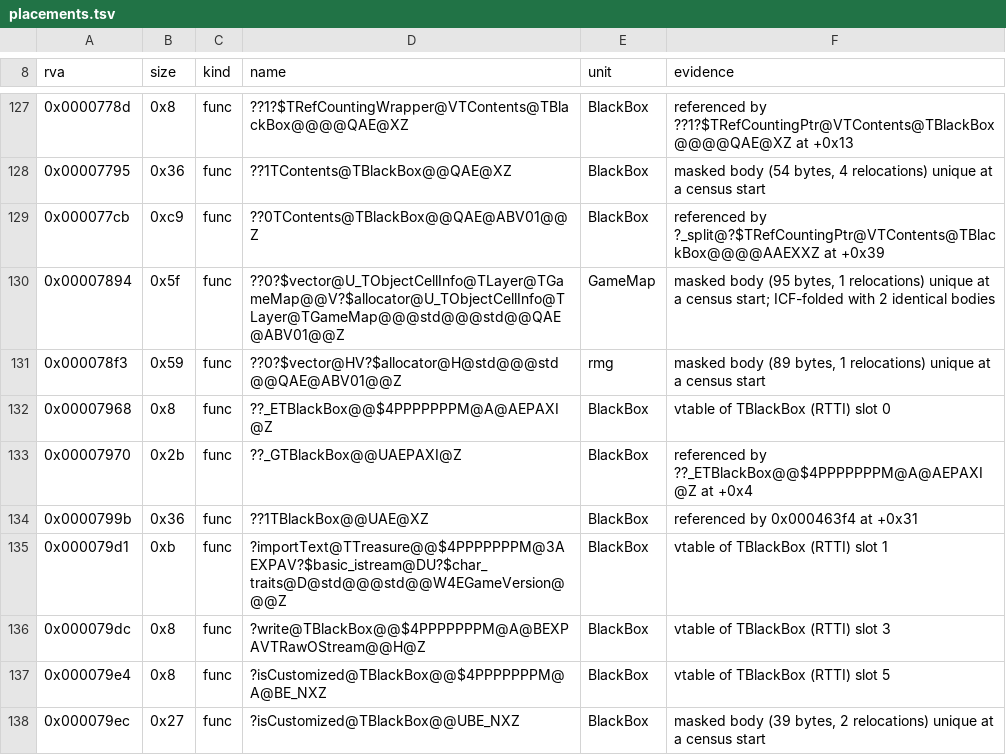
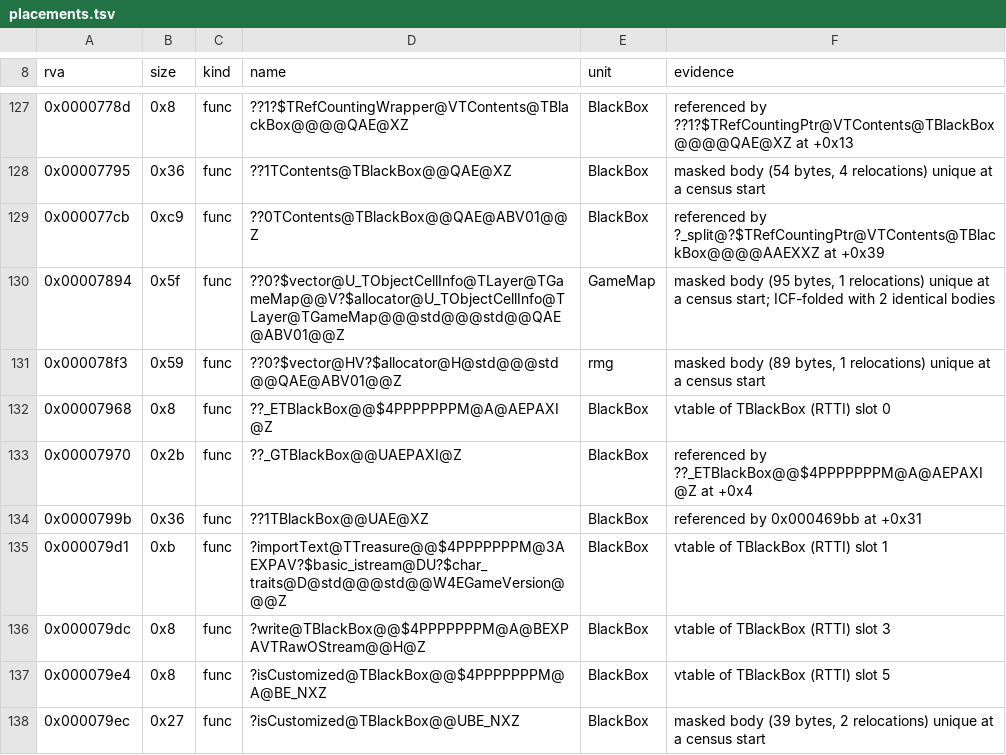
Before and after one commit to Simontwice/homm3-decomp, a TSV file: config/retail/h3maped/placements.tsv, drawn as a sheet; only a part is shown, gaps mark what is left out.

Commit message:
Refresh scores and placements after the rebase

```diff
--- a/config/retail/h3maped/placements.tsv
+++ b/config/retail/h3maped/placements.tsv
@@ -133,3 +133,3 @@ rva	size	kind	name	unit	evidence
 0x00007970	0x2b	func	??_GTBlackBox@@UAEPAXI@Z	BlackBox	referenced by ??_ETBlackBox@@$4PPPPPPPM@A@AEPAXI@Z at +0x4
-0x0000799b	0x36	func	??1TBlackBox@@UAE@XZ	BlackBox	referenced by 0x000463f4 at +0x31
+0x0000799b	0x36	func	??1TBlackBox@@UAE@XZ	BlackBox	referenced by 0x000469bb at +0x31
 0x000079d1	0xb	func	?importText@TTreasure@@$4PPPPPPPM@3AEXPAV?$basic_istream@DU?$char_traits@D@std@@@std@@W4EGameVersion@@@Z	BlackBox	vtable of TBlackBox (RTTI) slot 1
```
Also changed, not shown: config/match_baseline.h3maped.tsv.
